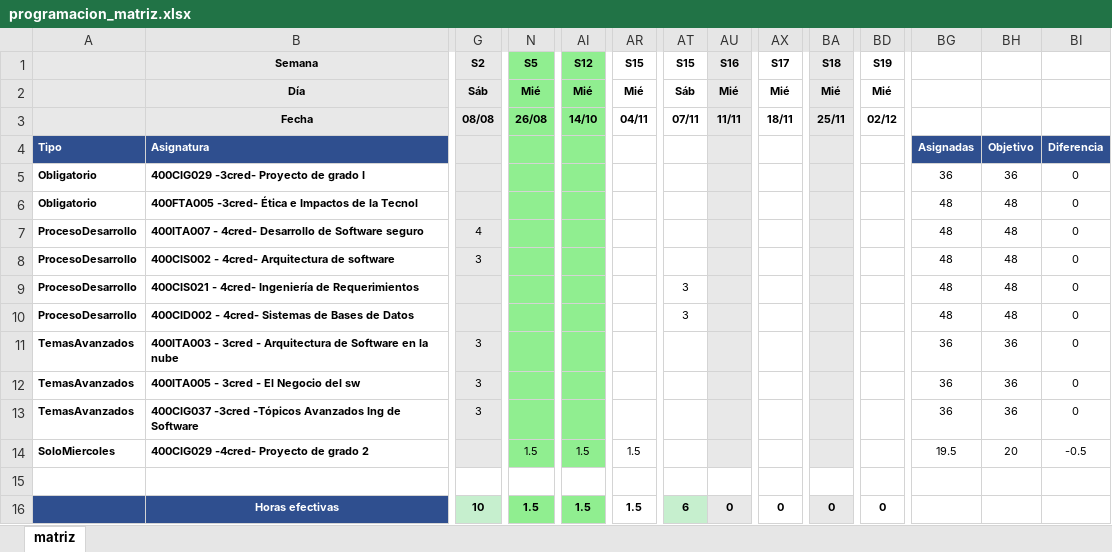
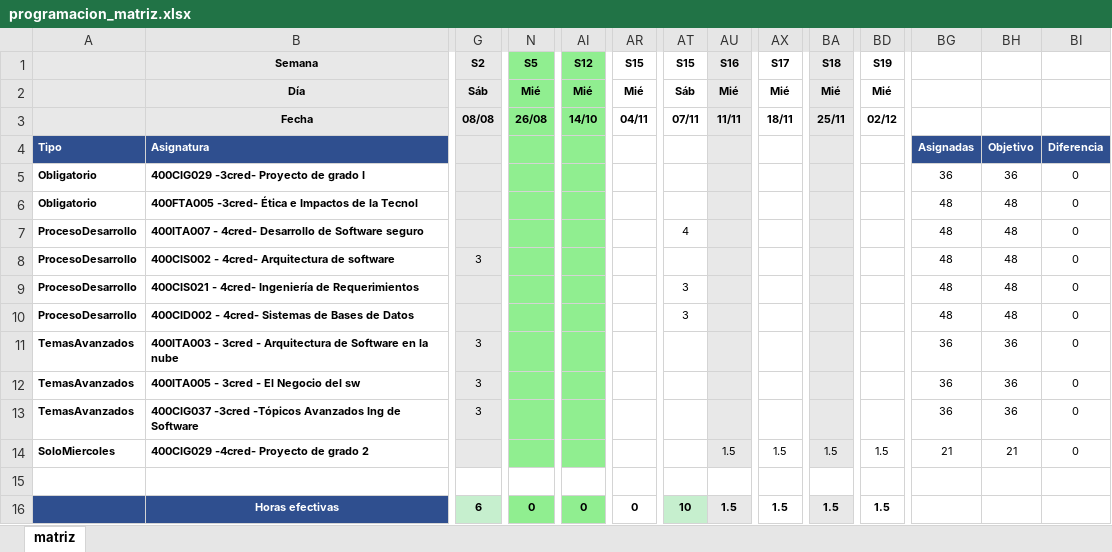
Before and after one commit to lufe089/programacion_academica, an Excel workbook: inputs/programacion_matriz.xlsx, sheet matriz, drawn as a sheet; only a part is shown, gaps mark what is left out; values as stored, in another font and other column widths than the file's, no borders; the diff covers the shown part only; the diff names each change by its address in the sheet, - before the commit and + after, or states it on an @@ line.

```diff
--- a/inputs/programacion_matriz.xlsx (sheet matriz)
+++ b/inputs/programacion_matriz.xlsx (sheet matriz)
-G7: 4
+G7: (empty)
-AT7: (empty)
+AT7: 4
-N14: 1.5
+N14: (empty)
-AI14: 1.5
+AI14: (empty)
-AR14: 1.5
+AR14: (empty)
-AU14: (empty)
+AU14: 1.5
-AX14: (empty)
+AX14: 1.5
-BA14: (empty)
+BA14: 1.5
-BD14: (empty)
+BD14: 1.5
-BG14: 19.5
+BG14: 21
-BH14: 20
+BH14: 21
-BI14: -0.5
+BI14: 0
-G16: 10
+G16: 6
-N16: 1.5
+N16: 0
-AI16: 1.5
+AI16: 0
-AR16: 1.5
+AR16: 0
-AT16: 6
+AT16: 10
-AU16: 0
+AU16: 1.5
-AX16: 0
+AX16: 1.5
-BA16: 0
+BA16: 1.5
-BD16: 0
+BD16: 1.5
```
Also changed, not shown: 1 edited cell elsewhere in this sheet, inputs/restricciones.xlsx, outputs/programacion_franjas.xlsx, 16 other files.
